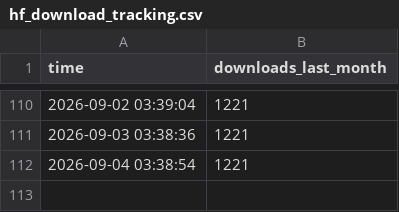
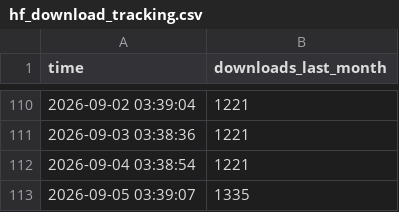
Before and after one commit to anglixue/hf-download-tracker, a CSV file: hf_download_tracking.csv, drawn as a sheet; only a part is shown, gaps mark what is left out; the diff names each change by its address in the sheet, - before the commit and + after, or states it on an @@ line.

```diff
--- a/hf_download_tracking.csv
+++ b/hf_download_tracking.csv
+row 113: 2026-09-05 03:39:07 | 1335
```
Also changed, not shown: 1 other file.
